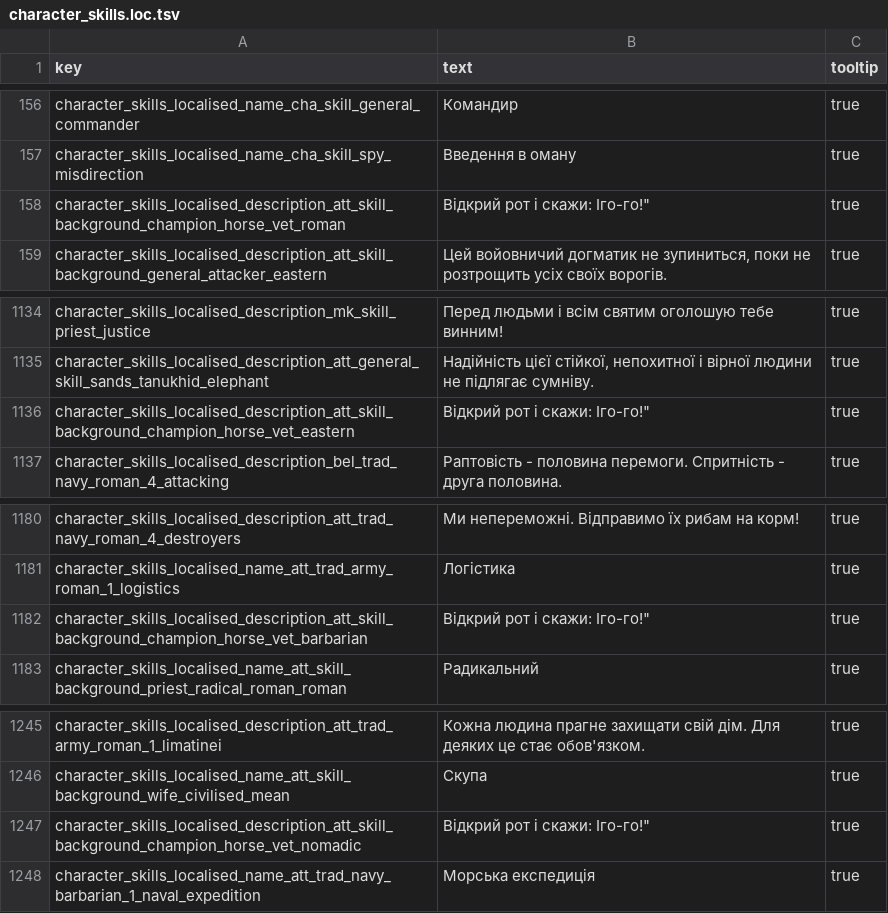
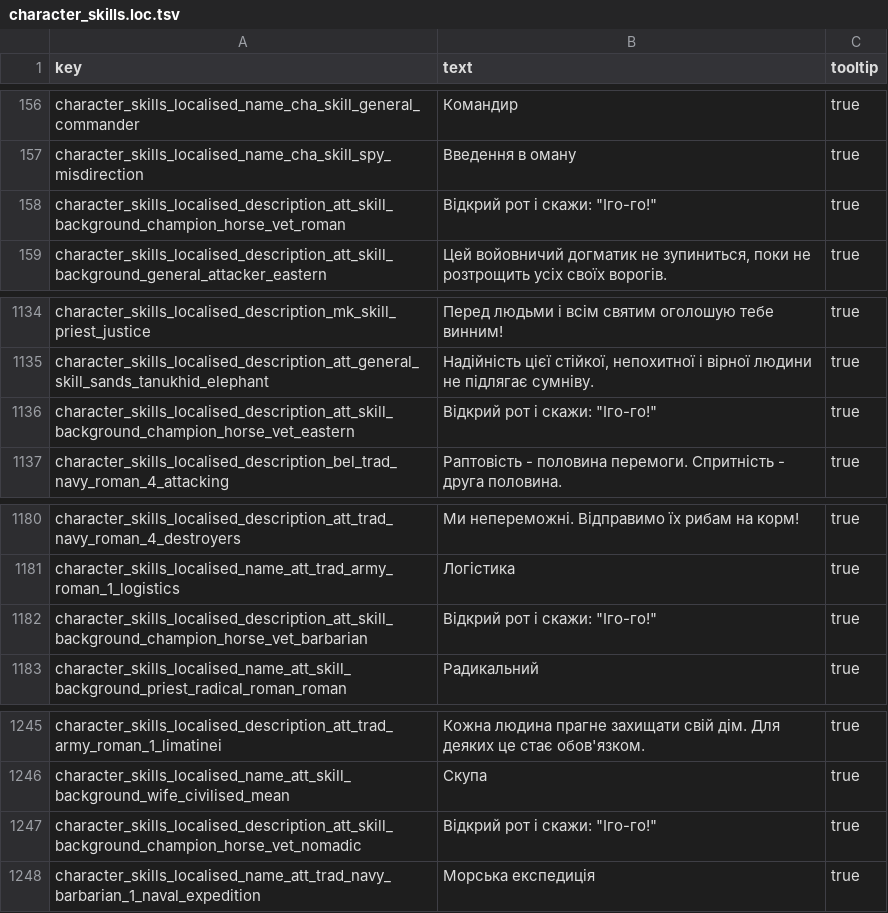
Before and after one commit to mshdevtech/mk1212ad_ukrainian_translation, a TSV file: translation/text/db/character_skills.loc.tsv, drawn as a sheet; only a part is shown, gaps mark what is left out.

```diff
--- a/translation/text/db/character_skills.loc.tsv
+++ b/translation/text/db/character_skills.loc.tsv
@@ -157,3 +157,3 @@ character_skills_localised_name_cha_skill_general_commander	Командир	tru
 character_skills_localised_name_cha_skill_spy_misdirection	Введення в оману	true
-character_skills_localised_description_att_skill_background_champion_horse_vet_roman	"Відкрий рот і скажи: Іго-го!"""	true
+character_skills_localised_description_att_skill_background_champion_horse_vet_roman	Відкрий рот і скажи: "Іго-го!"	true
 character_skills_localised_description_att_skill_background_general_attacker_eastern	Цей войовничий догматик не зупиниться, поки не розтрощить усіх своїх ворогів.	true
@@ -1135,3 +1135,3 @@ character_skills_localised_description_mk_skill_priest_justice	Перед люд
 character_skills_localised_description_att_general_skill_sands_tanukhid_elephant	Надійність цієї стійкої, непохитної і вірної людини не підлягає сумніву.	true
-character_skills_localised_description_att_skill_background_champion_horse_vet_eastern	"Відкрий рот і скажи: Іго-го!"""	true
+character_skills_localised_description_att_skill_background_champion_horse_vet_eastern	Відкрий рот і скажи: "Іго-го!"	true
 character_skills_localised_description_bel_trad_navy_roman_4_attacking	Раптовість - половина перемоги. Спритність - друга половина.	true
@@ -1181,3 +1181,3 @@ character_skills_localised_description_att_trad_navy_roman_4_destroyers	Ми н
 character_skills_localised_name_att_trad_army_roman_1_logistics	Логістика	true
-character_skills_localised_description_att_skill_background_champion_horse_vet_barbarian	"Відкрий рот і скажи: Іго-го!"""	true
+character_skills_localised_description_att_skill_background_champion_horse_vet_barbarian	Відкрий рот і скажи: "Іго-го!"	true
 character_skills_localised_name_att_skill_background_priest_radical_roman_roman	Радикальний	true
@@ -1246,3 +1246,3 @@ character_skills_localised_description_att_trad_army_roman_1_limatinei	Кожн
 character_skills_localised_name_att_skill_background_wife_civilised_mean	Скупа	true
-character_skills_localised_description_att_skill_background_champion_horse_vet_nomadic	"Відкрий рот і скажи: Іго-го!"""	true
+character_skills_localised_description_att_skill_background_champion_horse_vet_nomadic	Відкрий рот і скажи: "Іго-го!"	true
 character_skills_localised_name_att_trad_navy_barbarian_1_naval_expedition	Морська експедиція	true
```
Also changed, not shown: translation/text/db/ancillaries.loc.tsv, translation/text/db/battles.loc.tsv, 6 other files.
